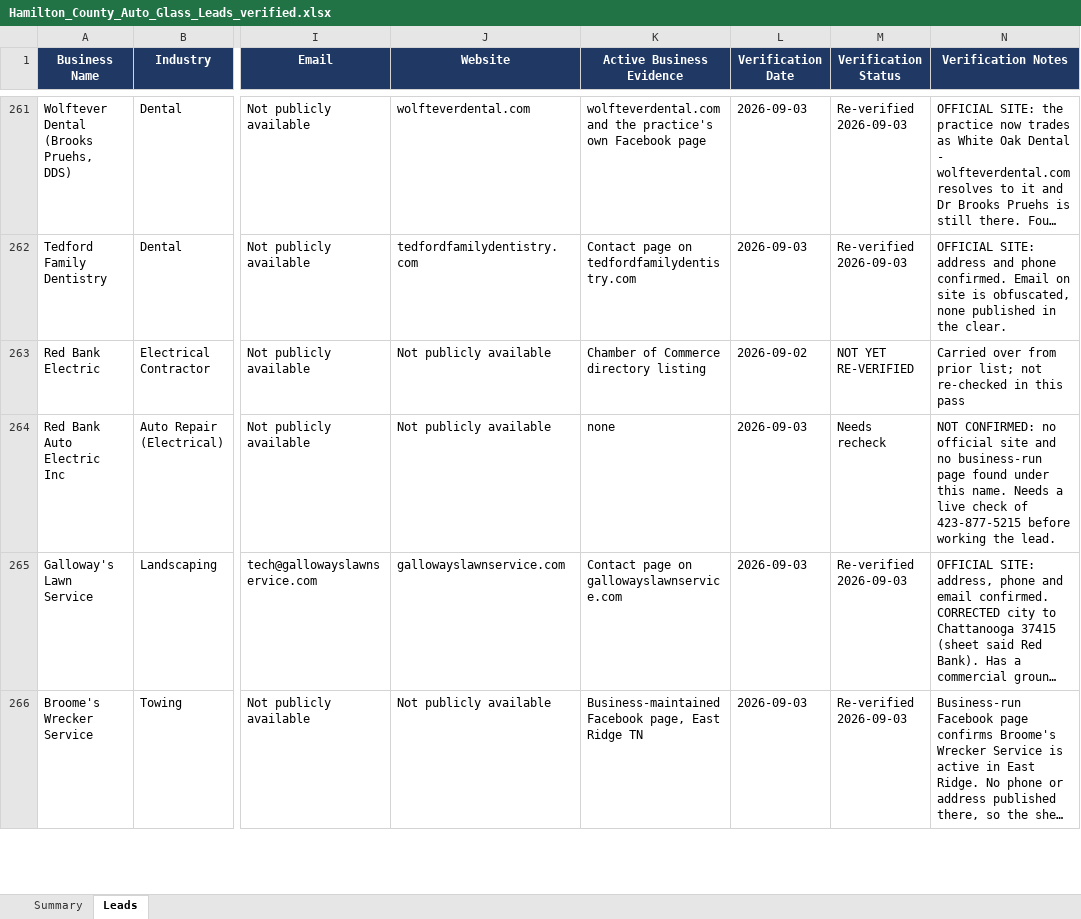
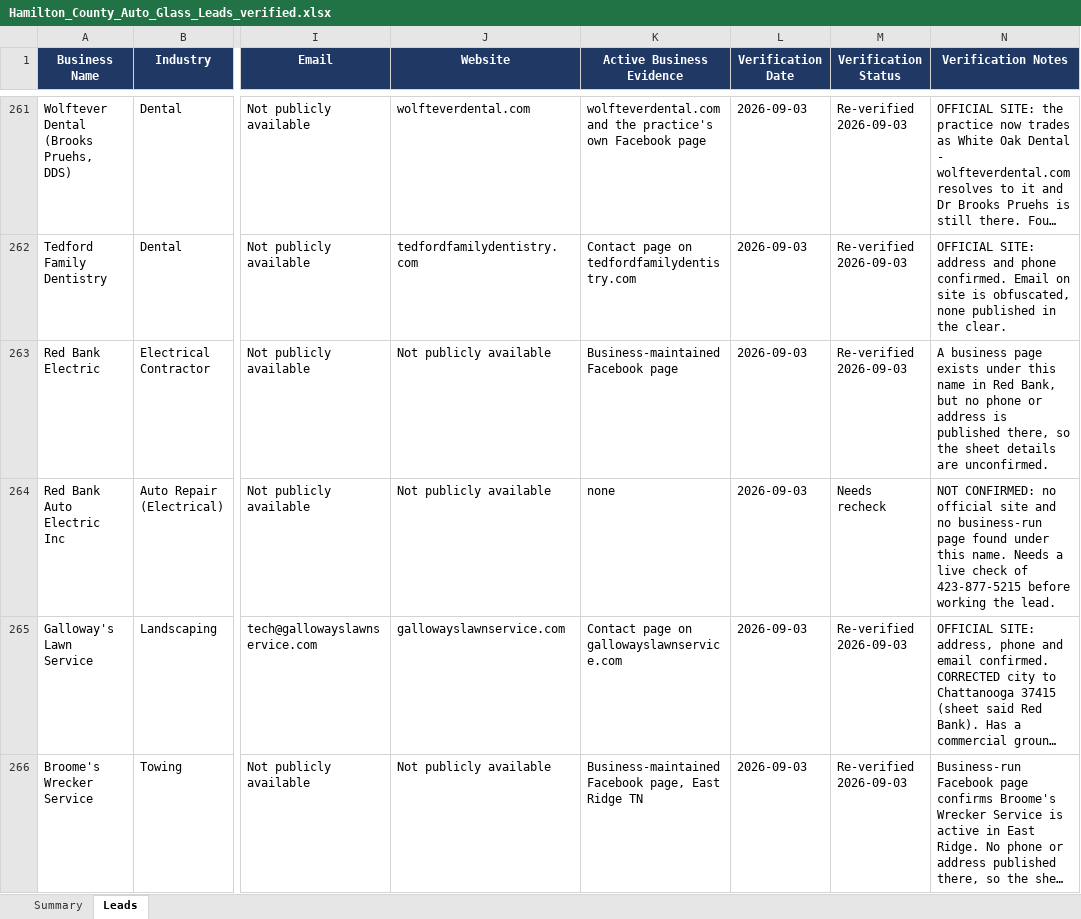
Before and after one commit to hardknoxautoglass/Hard-Knox-, an Excel workbook: leads/Hamilton_County_Auto_Glass_Leads_verified.xlsx, sheet Leads, drawn as a sheet; only a part is shown, gaps mark what is left out; long unchanged cells end in …; values as stored, in another font and other column widths than the file's, no borders; the diff covers the shown part only; the diff names each change by its address in the sheet, - before the commit and + after, or states it on an @@ line.

```diff
--- a/leads/Hamilton_County_Auto_Glass_Leads_verified.xlsx (sheet Leads)
+++ b/leads/Hamilton_County_Auto_Glass_Leads_verified.xlsx (sheet Leads)
-K263 (Active Business Evidence): Chamber of Commerce directory listing
+K263 (Active Business Evidence): Business-maintained Facebook page
-L263 (Verification Date): 2026-09-02
+L263 (Verification Date): 2026-09-03
-M263 (Verification Status): NOT YET RE-VERIFIED
+M263 (Verification Status): Re-verified 2026-09-03
-N263 (Verification Notes): Carried over from prior list; not re-checked in this pass
+N263 (Verification Notes): A business page exists under this name in Red Bank, but no phone or address is published there, so the sheet details are unconfirmed.
```
Also changed, not shown: 22 edited cells elsewhere in this sheet, 1 other file.
